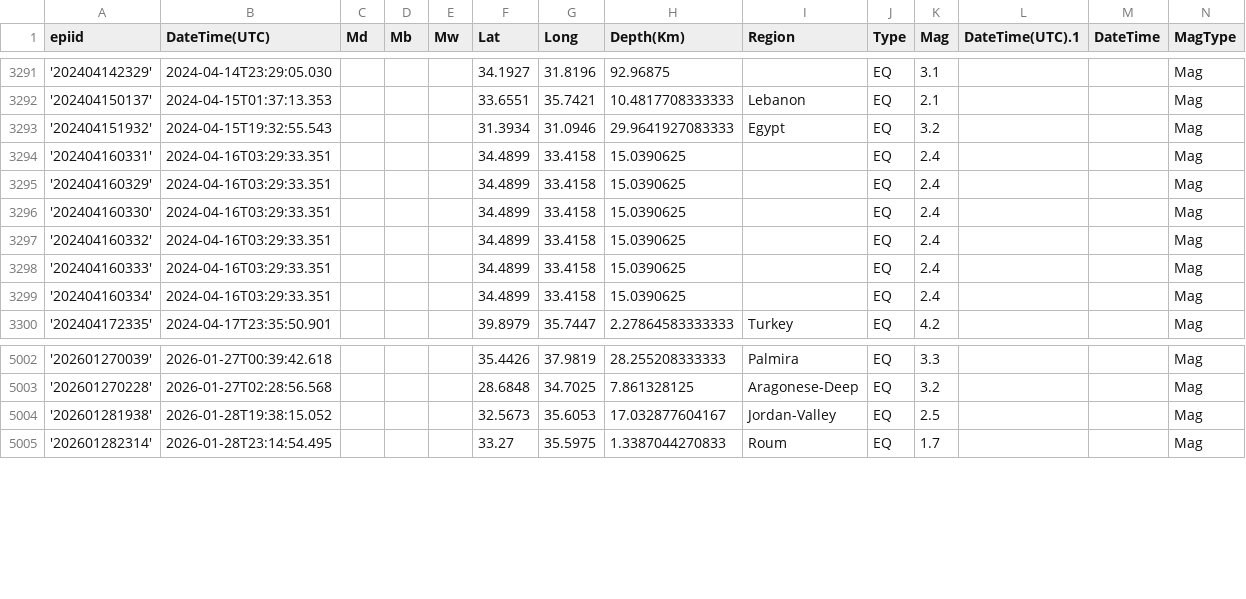
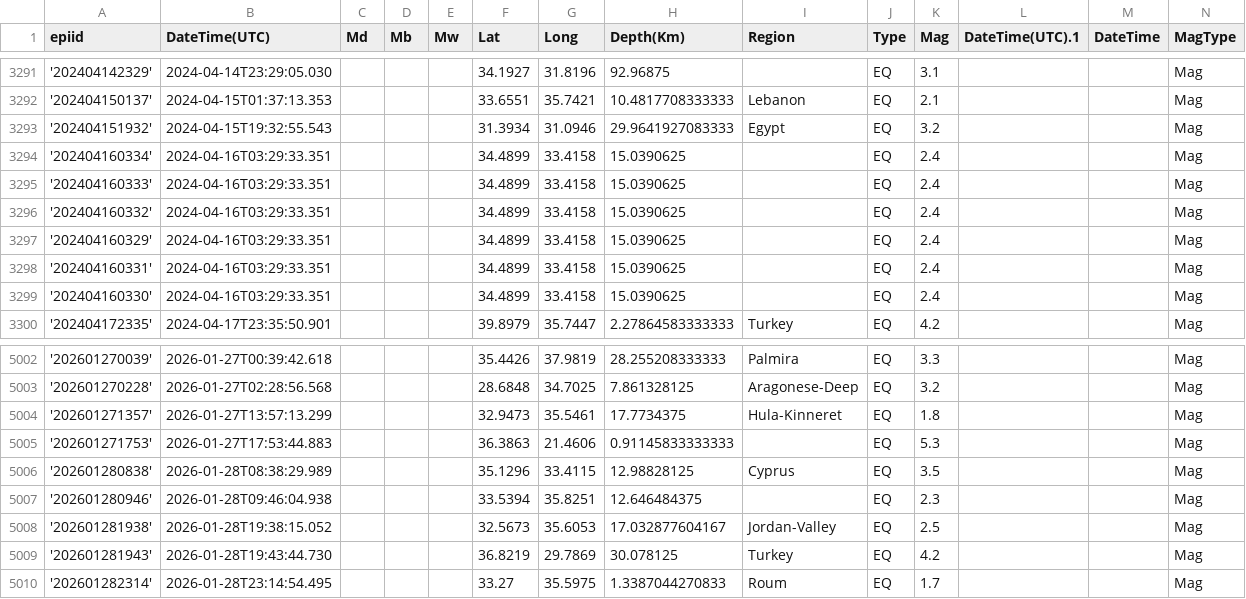
Before and after one commit to yuval-harpaz/alarms, a CSV file: data/earthquakes.csv, drawn as a sheet; only a part is shown, gaps mark what is left out.

```diff
--- a/data/earthquakes.csv
+++ b/data/earthquakes.csv
@@ -3293,8 +3293,8 @@ epiid,DateTime(UTC),Md,Mb,Mw,Lat,Long,Depth(Km),Region,Type,Mag,DateTime(UTC).1,
 '202404151932',2024-04-15T19:32:55.543,,,,31.3934,31.0946,29.9641927083333,Egypt,EQ,3.2,,,Mag
-'202404160331',2024-04-16T03:29:33.351,,,,34.4899,33.4158,15.0390625,,EQ,2.4,,,Mag
+'202404160334',2024-04-16T03:29:33.351,,,,34.4899,33.4158,15.0390625,,EQ,2.4,,,Mag
+'202404160333',2024-04-16T03:29:33.351,,,,34.4899,33.4158,15.0390625,,EQ,2.4,,,Mag
+'202404160332',2024-04-16T03:29:33.351,,,,34.4899,33.4158,15.0390625,,EQ,2.4,,,Mag
 '202404160329',2024-04-16T03:29:33.351,,,,34.4899,33.4158,15.0390625,,EQ,2.4,,,Mag
+'202404160331',2024-04-16T03:29:33.351,,,,34.4899,33.4158,15.0390625,,EQ,2.4,,,Mag
 '202404160330',2024-04-16T03:29:33.351,,,,34.4899,33.4158,15.0390625,,EQ,2.4,,,Mag
-'202404160332',2024-04-16T03:29:33.351,,,,34.4899,33.4158,15.0390625,,EQ,2.4,,,Mag
-'202404160333',2024-04-16T03:29:33.351,,,,34.4899,33.4158,15.0390625,,EQ,2.4,,,Mag
-'202404160334',2024-04-16T03:29:33.351,,,,34.4899,33.4158,15.0390625,,EQ,2.4,,,Mag
 '202404172335',2024-04-17T23:35:50.901,,,,39.8979,35.7447,2.27864583333333,Turkey,EQ,4.2,,,Mag
@@ -5003,3 +5003,8 @@ epiid,DateTime(UTC),Md,Mb,Mw,Lat,Long,Depth(Km),Region,Type,Mag,DateTime(UTC).1,
 '202601270228',2026-01-27T02:28:56.568,,,,28.6848,34.7025,7.861328125,Aragonese-Deep,EQ,3.2,,,Mag
+'202601271357',2026-01-27T13:57:13.299,,,,32.9473,35.5461,17.7734375,Hula-Kinneret,EQ,1.8,,,Mag
+'202601271753',2026-01-27T17:53:44.883,,,,36.3863,21.4606,0.91145833333333,,EQ,5.3,,,Mag
+'202601280838',2026-01-28T08:38:29.989,,,,35.1296,33.4115,12.98828125,Cyprus,EQ,3.5,,,Mag
+'202601280946',2026-01-28T09:46:04.938,,,,33.5394,35.8251,12.646484375,,EQ,2.3,,,Mag
 '202601281938',2026-01-28T19:38:15.052,,,,32.5673,35.6053,17.032877604167,Jordan-Valley,EQ,2.5,,,Mag
+'202601281943',2026-01-28T19:43:44.730,,,,36.8219,29.7869,30.078125,Turkey,EQ,4.2,,,Mag
 '202601282314',2026-01-28T23:14:54.495,,,,33.27,35.5975,1.3387044270833,Roum,EQ,1.7,,,Mag
```
